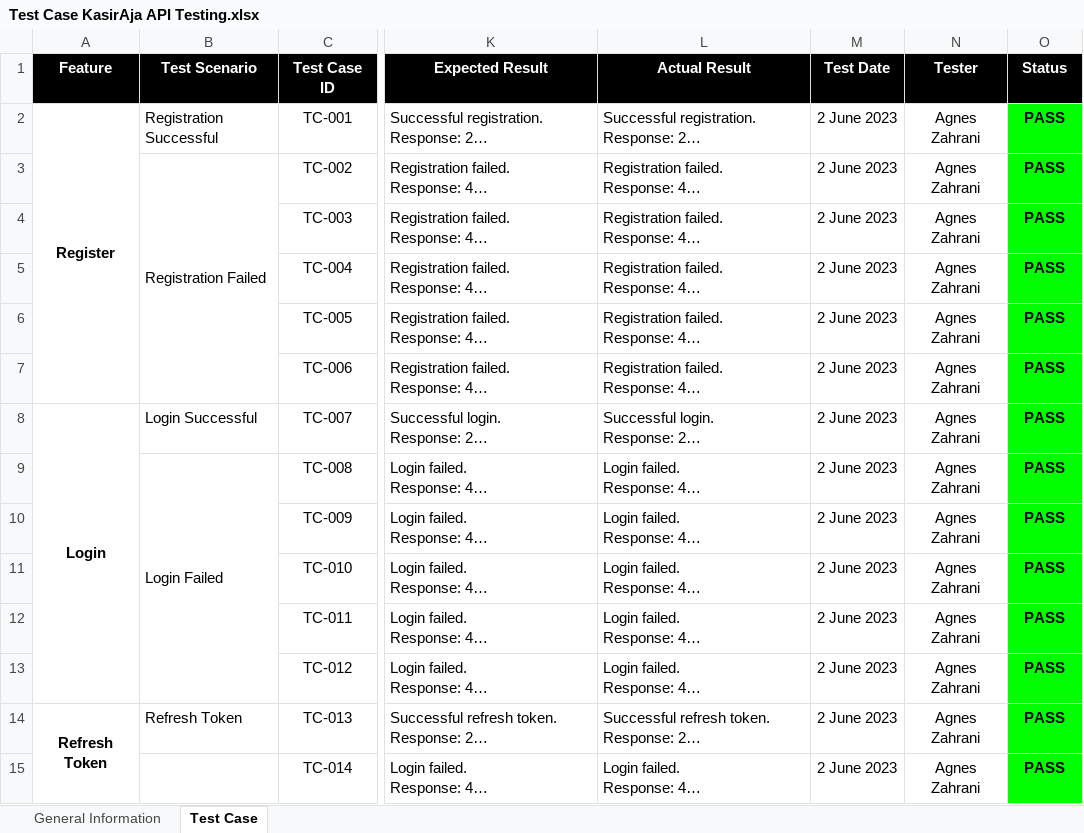
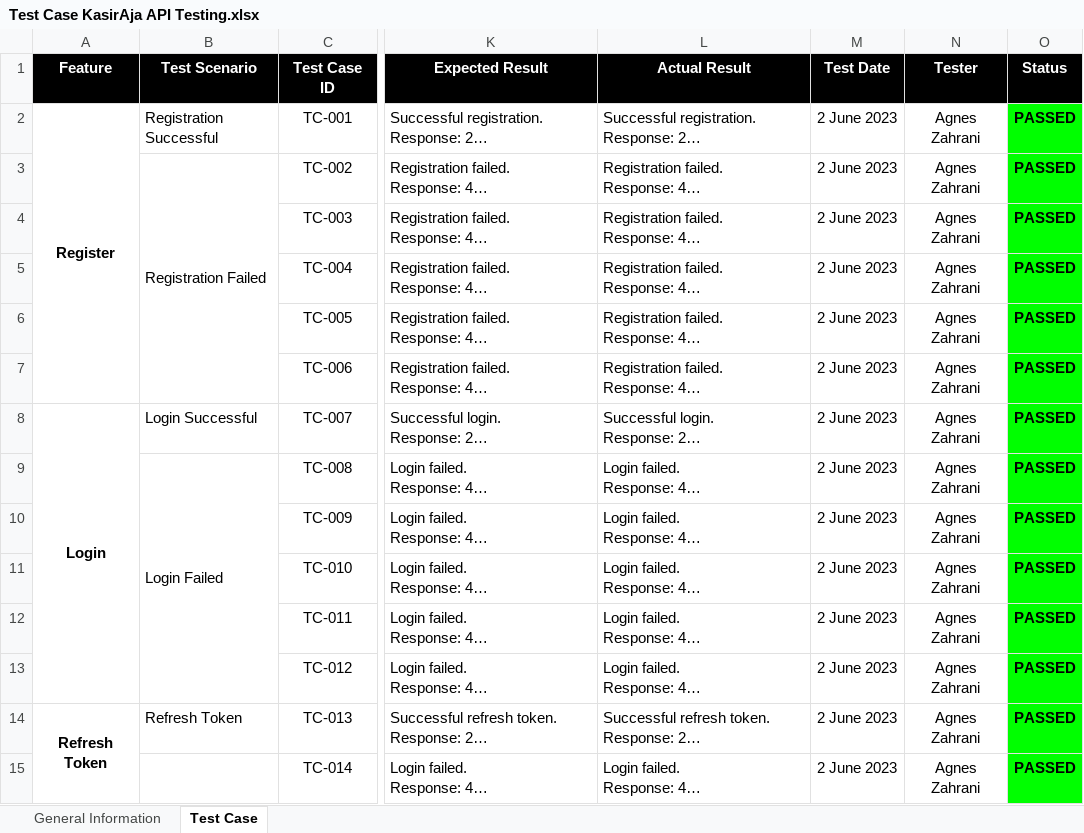
Before and after one commit to agneszhrn/KasirAja-API-Testing-with-Postman, an Excel workbook: Test Case KasirAja API Testing.xlsx, sheet Test Case, drawn as a sheet; only a part is shown, gaps mark what is left out; long unchanged cells end in …; values as stored, in another font and other column widths than the file's, no borders; the diff covers the shown part only; the diff names each change by its address in the sheet, - before the commit and + after, or states it on an @@ line.

```diff
--- a/Test Case KasirAja API Testing.xlsx (sheet Test Case)
+++ b/Test Case KasirAja API Testing.xlsx (sheet Test Case)
-O2:O15 (Status): PASS
+O2:O15 (Status): PASSED
```
Also changed, not shown: 138 edited cells, cell formats and merged cells elsewhere in this sheet, 2 other files.
